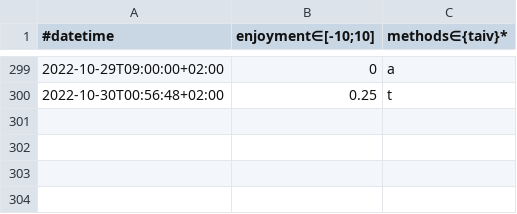
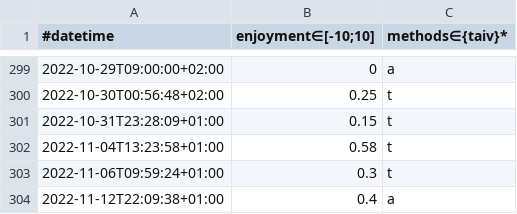
Before and after one commit to niplav/niplav.github.io, a CSV file: data/masturbations.csv, drawn as a sheet; only a part is shown, gaps mark what is left out.

```diff
--- a/data/masturbations.csv
+++ b/data/masturbations.csv
@@ -300 +300,5 @@
 2022-10-30T00:56:48+02:00,0.25,t
+2022-10-31T23:28:09+01:00,0.15,t
+2022-11-04T13:23:58+01:00,0.58,t
+2022-11-06T09:59:24+01:00,0.3,t
+2022-11-12T22:09:38+01:00,0.4,a
```
Also changed, not shown: data/substances.csv, 3 other files.
